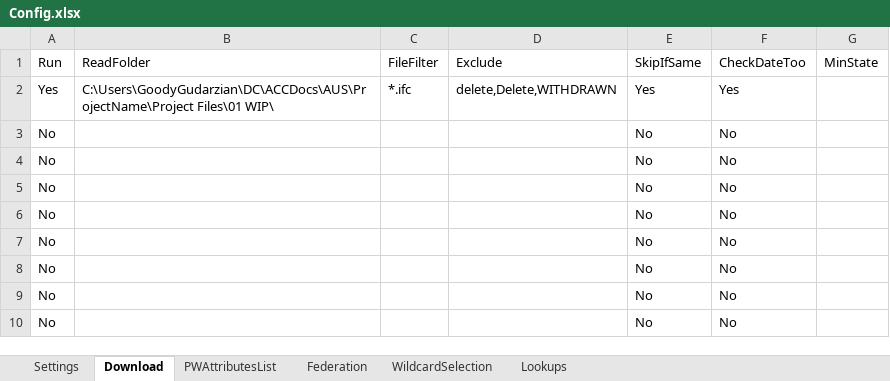
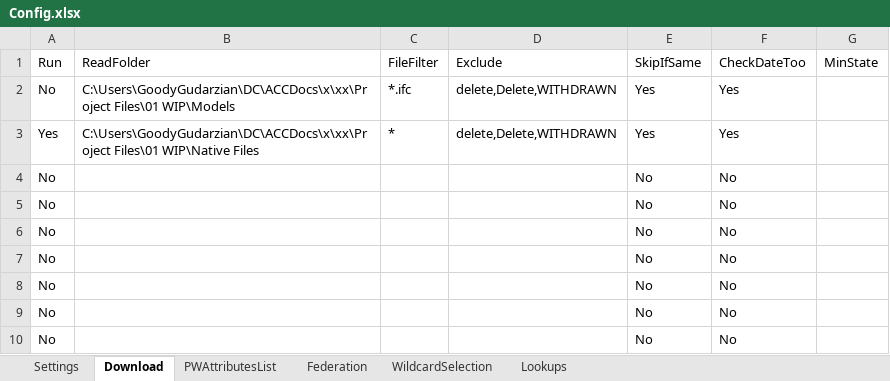
Before and after one commit to Gudarzian/FederationAutomation, an Excel workbook: Scripts/Config.xlsx, sheet Download, drawn as a sheet; values as stored, in another font and other column widths than the file's, no borders; table styles not drawn; removed rows and columns are numbered as before the commit, all else as after; the diff names each change by its address in the sheet, - before the commit and + after, or states it on an @@ line.

```diff
--- a/Scripts/Config.xlsx (sheet Download)
+++ b/Scripts/Config.xlsx (sheet Download)
+row 2: No | C:\Users\GoodyGudarzian\DC\ACCDocs\x\xx\Project Files\01 WIP\Models | *.ifc | delete,Delete,WITHDRAWN | Yes | Yes
-B3: C:\Users\GoodyGudarzian\DC\ACCDocs\AUS\ProjectName\Project Files\01 WIP\
+B3: C:\Users\GoodyGudarzian\DC\ACCDocs\x\xx\Project Files\01 WIP\Native Files
-C3: *.ifc
+C3: *
-row 3: No |  |  |  | No | No
```
Also changed, not shown: sheet WildcardSelection, sheet Settings, 13 other files.
